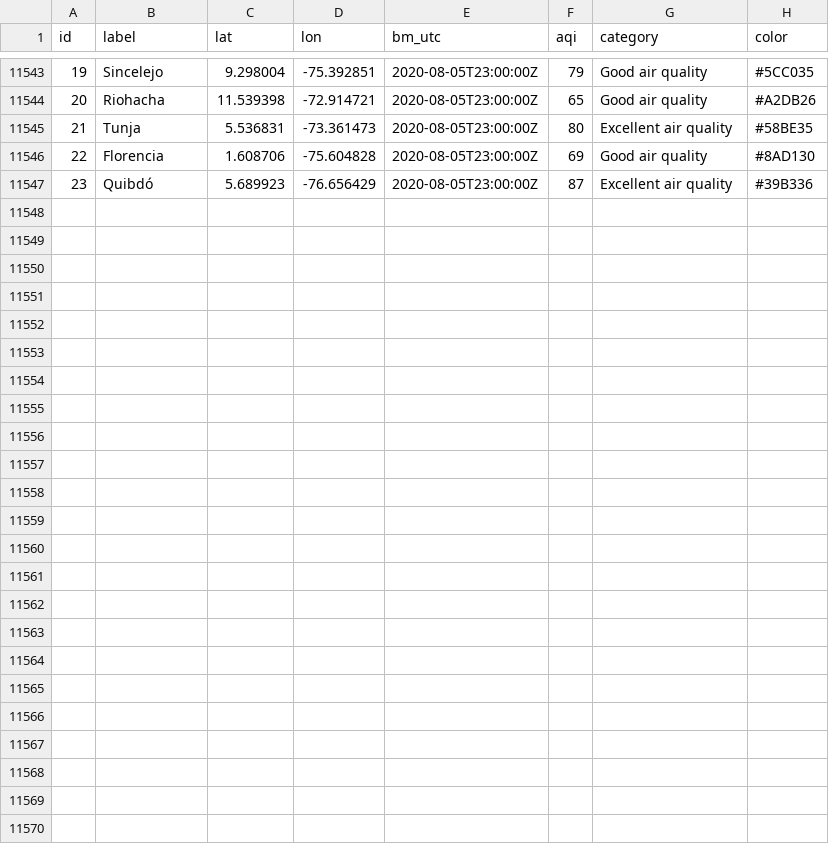
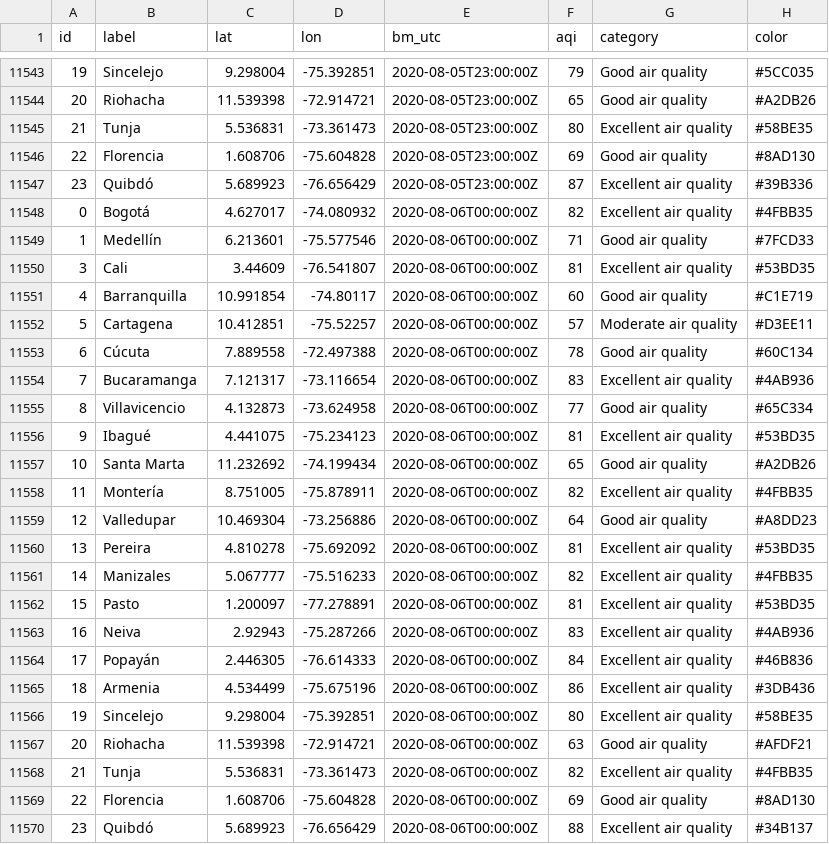
Before and after one commit to sebaxtian/breezometer-api-demo, a CSV file: output/air_quality.csv, drawn as a sheet; only a part is shown, gaps mark what is left out; the diff names each change by its address in the sheet, - before the commit and + after, or states it on an @@ line.

Commit message:
Updated at Thu Aug  6 00:47:50 UTC 2020

```diff
--- a/output/air_quality.csv
+++ b/output/air_quality.csv
+row 11548: 0 | Bogotá | 4.627017 | -74.080932 | 2020-08-06T00:00:00Z | 82 | Excellent air quality | #4FBB35
+row 11549: 1 | Medellín | 6.213601 | -75.577546 | 2020-08-06T00:00:00Z | 71 | Good air quality | #7FCD33
+row 11550: 3 | Cali | 3.44609 | -76.541807 | 2020-08-06T00:00:00Z | 81 | Excellent air quality | #53BD35
+row 11551: 4 | Barranquilla | 10.991854 | -74.80117 | 2020-08-06T00:00:00Z | 60 | Good air quality | #C1E719
+row 11552: 5 | Cartagena | 10.412851 | -75.52257 | 2020-08-06T00:00:00Z | 57 | Moderate air quality | #D3EE11
+row 11553: 6 | Cúcuta | 7.889558 | -72.497388 | 2020-08-06T00:00:00Z | 78 | Good air quality | #60C134
+row 11554: 7 | Bucaramanga | 7.121317 | -73.116654 | 2020-08-06T00:00:00Z | 83 | Excellent air quality | #4AB936
+row 11555: 8 | Villavicencio | 4.132873 | -73.624958 | 2020-08-06T00:00:00Z | 77 | Good air quality | #65C334
+row 11556: 9 | Ibagué | 4.441075 | -75.234123 | 2020-08-06T00:00:00Z | 81 | Excellent air quality | #53BD35
+row 11557: 10 | Santa Marta | 11.232692 | -74.199434 | 2020-08-06T00:00:00Z | 65 | Good air quality | #A2DB26
+row 11558: 11 | Montería | 8.751005 | -75.878911 | 2020-08-06T00:00:00Z | 82 | Excellent air quality | #4FBB35
+row 11559: 12 | Valledupar | 10.469304 | -73.256886 | 2020-08-06T00:00:00Z | 64 | Good air quality | #A8DD23
+row 11560: 13 | Pereira | 4.810278 | -75.692092 | 2020-08-06T00:00:00Z | 81 | Excellent air quality | #53BD35
+row 11561: 14 | Manizales | 5.067777 | -75.516233 | 2020-08-06T00:00:00Z | 82 | Excellent air quality | #4FBB35
+row 11562: 15 | Pasto | 1.200097 | -77.278891 | 2020-08-06T00:00:00Z | 81 | Excellent air quality | #53BD35
+row 11563: 16 | Neiva | 2.92943 | -75.287266 | 2020-08-06T00:00:00Z | 83 | Excellent air quality | #4AB936
+row 11564: 17 | Popayán | 2.446305 | -76.614333 | 2020-08-06T00:00:00Z | 84 | Excellent air quality | #46B836
+row 11565: 18 | Armenia | 4.534499 | -75.675196 | 2020-08-06T00:00:00Z | 86 | Excellent air quality | #3DB436
+row 11566: 19 | Sincelejo | 9.298004 | -75.392851 | 2020-08-06T00:00:00Z | 80 | Excellent air quality | #58BE35
+row 11567: 20 | Riohacha | 11.539398 | -72.914721 | 2020-08-06T00:00:00Z | 63 | Good air quality | #AFDF21
+row 11568: 21 | Tunja | 5.536831 | -73.361473 | 2020-08-06T00:00:00Z | 82 | Excellent air quality | #4FBB35
+row 11569: 22 | Florencia | 1.608706 | -75.604828 | 2020-08-06T00:00:00Z | 69 | Good air quality | #8AD130
+row 11570: 23 | Quibdó | 5.689923 | -76.656429 | 2020-08-06T00:00:00Z | 88 | Excellent air quality | #34B137
```
